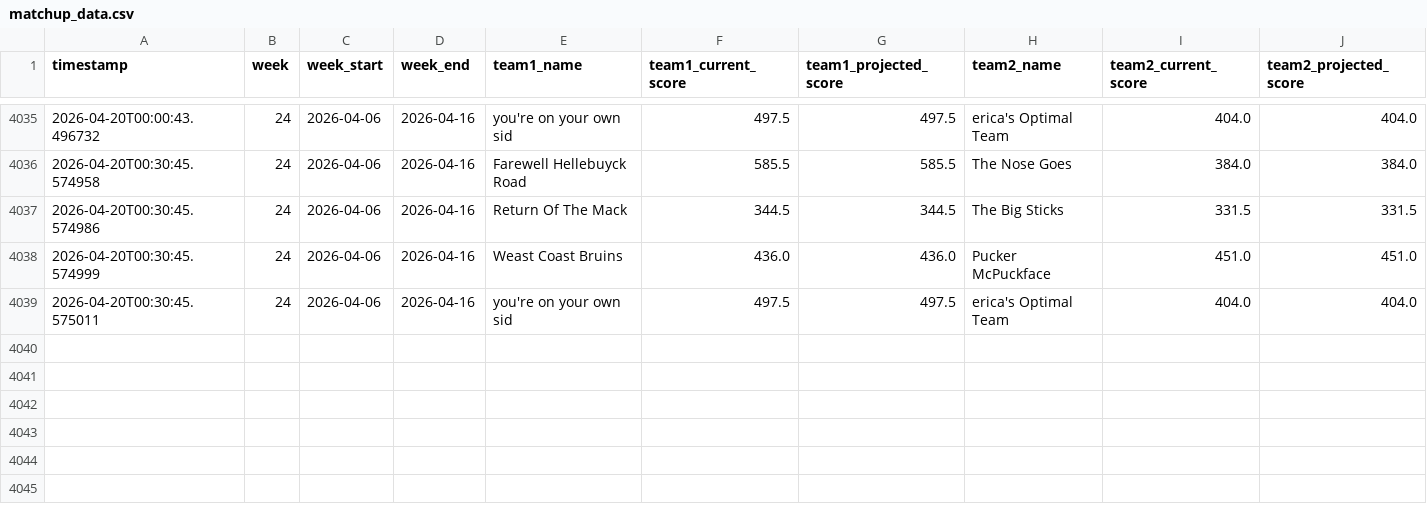
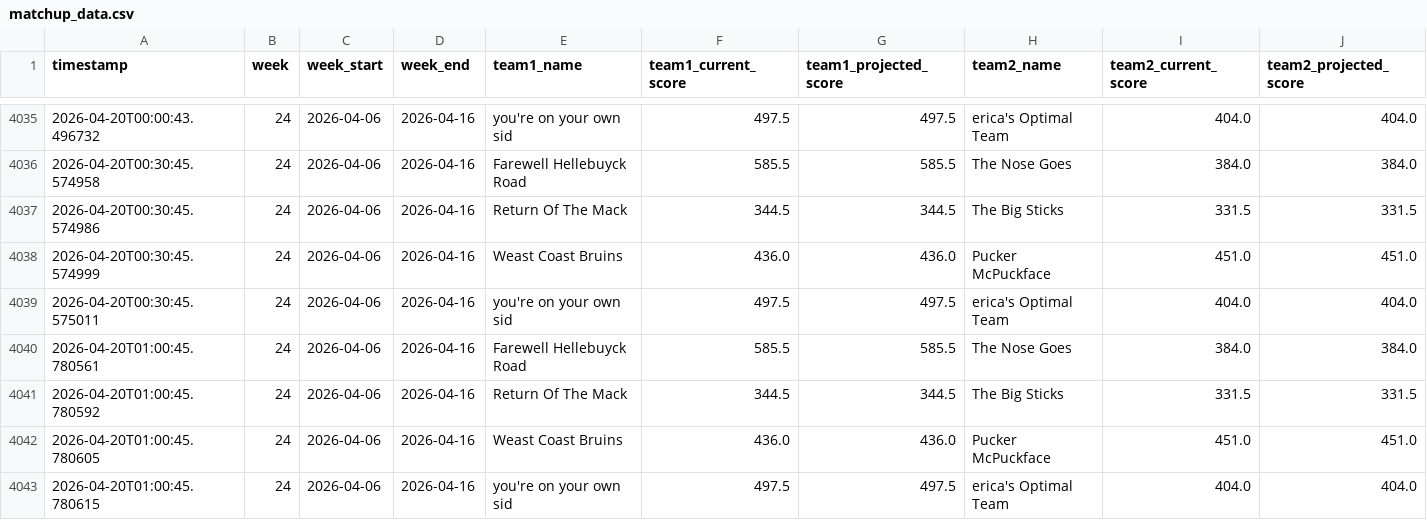
Before and after one commit to cwiewel/fantasy-hockey-tracker, a CSV file: matchup_data.csv, drawn as a sheet; only a part is shown, gaps mark what is left out.

```diff
--- a/matchup_data.csv
+++ b/matchup_data.csv
@@ -4039 +4039,5 @@ timestamp,week,week_start,week_end,team1_name,team1_current_score,team1_projecte
 2026-04-20T00:30:45.575011,24,2026-04-06,2026-04-16,you're on your own sid,497.5,497.5,erica's Optimal Team,404.0,404.0
+2026-04-20T01:00:45.780561,24,2026-04-06,2026-04-16,Farewell Hellebuyck Road,585.5,585.5,The Nose Goes,384.0,384.0
+2026-04-20T01:00:45.780592,24,2026-04-06,2026-04-16,Return Of The Mack,344.5,344.5,The Big Sticks,331.5,331.5
+2026-04-20T01:00:45.780605,24,2026-04-06,2026-04-16,Weast Coast Bruins,436.0,436.0,Pucker McPuckface,451.0,451.0
+2026-04-20T01:00:45.780615,24,2026-04-06,2026-04-16,you're on your own sid,497.5,497.5,erica's Optimal Team,404.0,404.0
```
